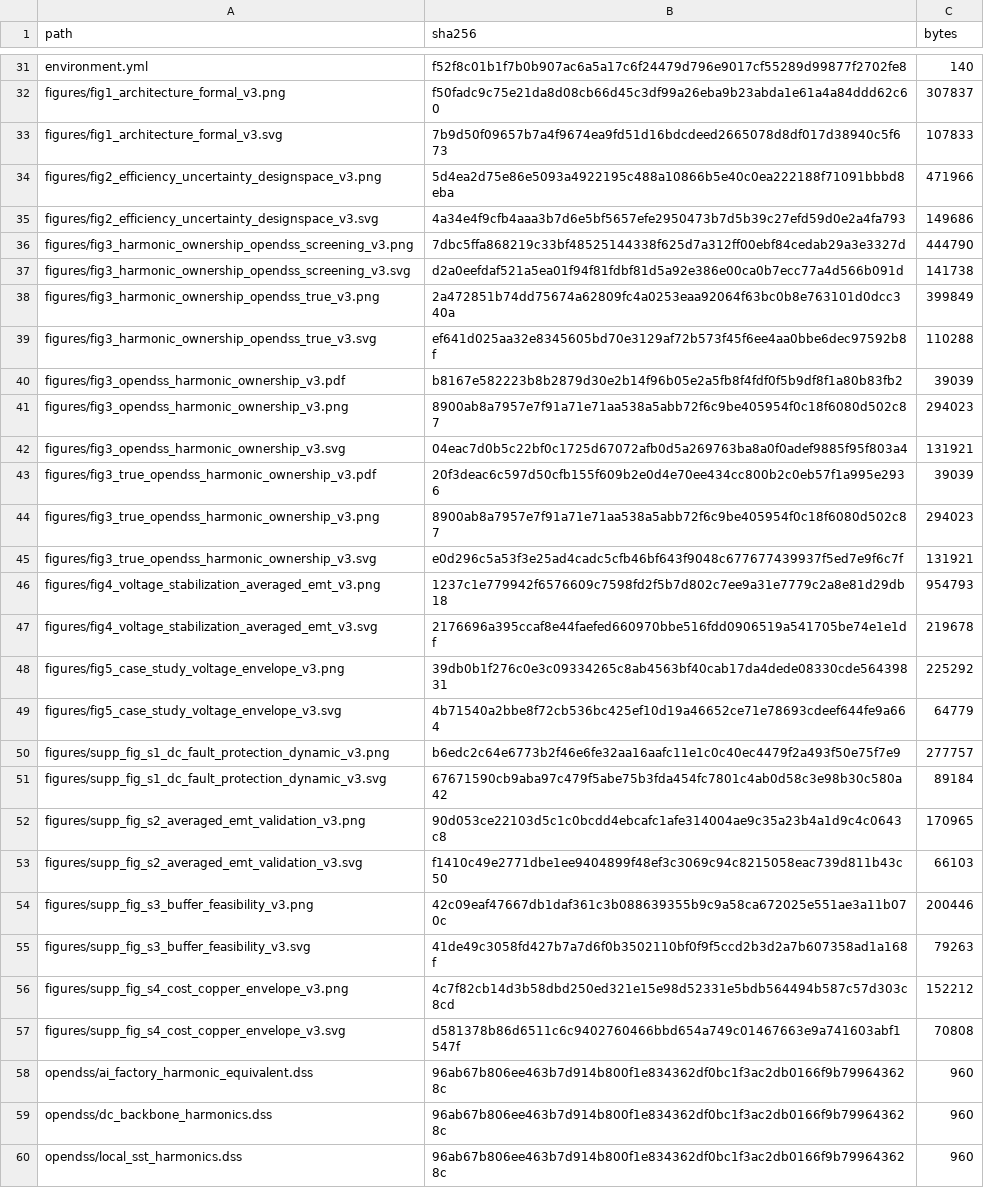
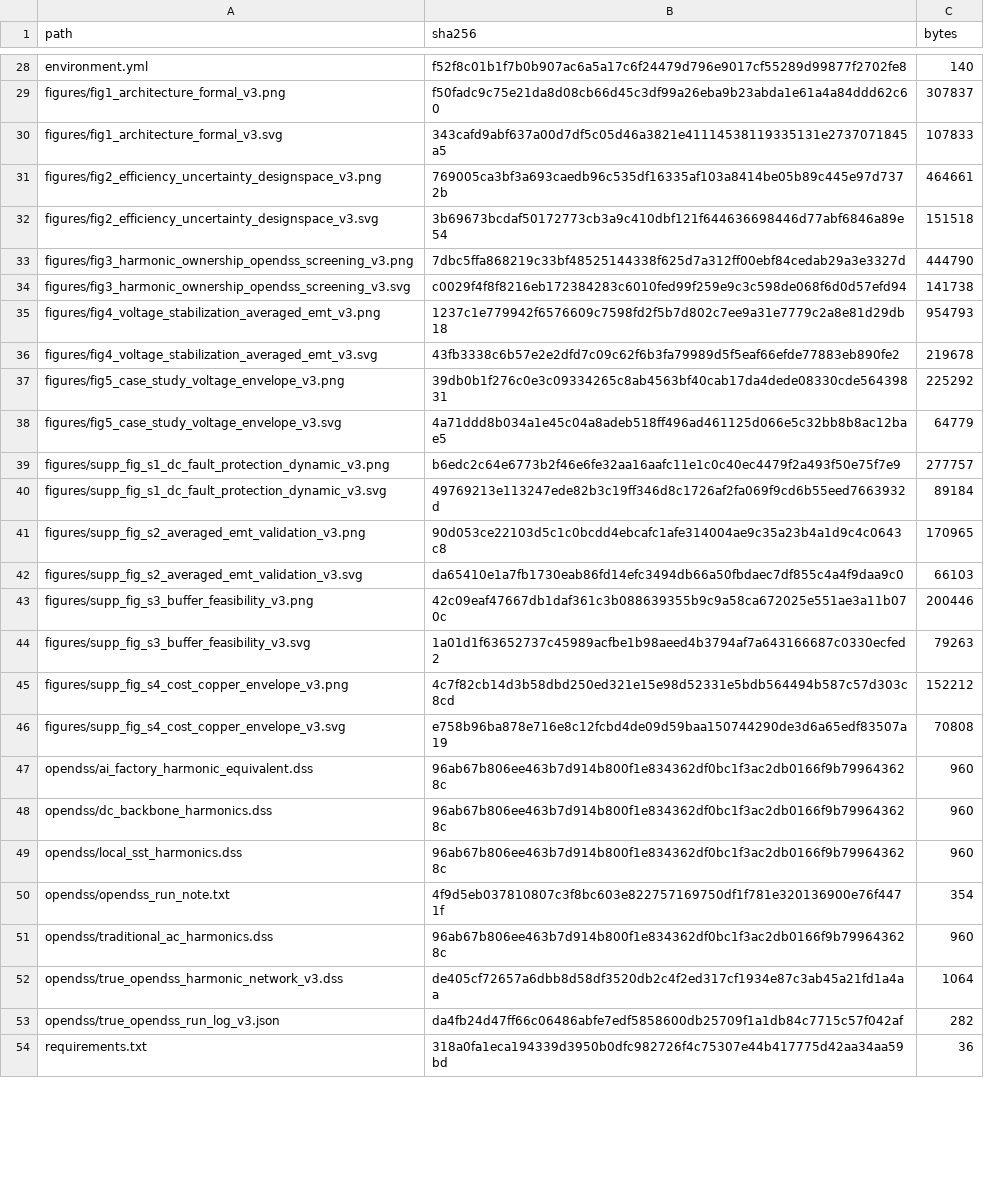
Before and after one commit to SavannahY/dc-ai-factory-backbone-reproducibility, a CSV file: MANIFEST_SHA256.csv, drawn as a sheet; only a part is shown, gaps mark what is left out; the shorter side is filled out with more unchanged rows; the diff covers the shown part only.

Commit message:
Balance Figure 2 layout

```diff
--- a/MANIFEST_SHA256.csv
+++ b/MANIFEST_SHA256.csv
@@ -32,27 +29,19 @@ environment.yml,f52f8c01b1f7b0b907ac6a5a17c6f24479d796e9017cf55289d99877f2702fe8
 figures/fig1_architecture_formal_v3.png,f50fadc9c75e21da8d08cb66d45c3df99a26eba9b23abda1e61a4a84ddd62c60,307837
-figures/fig1_architecture_formal_v3.svg,7b9d50f09657b7a4f9674ea9fd51d16bdcdeed2665078d8df017d38940c5f673,107833
-figures/fig2_efficiency_uncertainty_designspace_v3.png,5d4ea2d75e86e5093a4922195c488a10866b5e40c0ea222188f71091bbbd8eba,471966
-figures/fig2_efficiency_uncertainty_designspace_v3.svg,4a34e4f9cfb4aaa3b7d6e5bf5657efe2950473b7d5b39c27efd59d0e2a4fa793,149686
+figures/fig1_architecture_formal_v3.svg,343cafd9abf637a00d7df5c05d46a3821e41114538119335131e2737071845a5,107833
+figures/fig2_efficiency_uncertainty_designspace_v3.png,769005ca3bf3a693caedb96c535df16335af103a8414be05b89c445e97d7372b,464661
+figures/fig2_efficiency_uncertainty_designspace_v3.svg,3b69673bcdaf50172773cb3a9c410dbf121f644636698446d77abf6846a89e54,151518
 figures/fig3_harmonic_ownership_opendss_screening_v3.png,7dbc5ffa868219c33bf48525144338f625d7a312ff00ebf84cedab29a3e3327d,444790
-figures/fig3_harmonic_ownership_opendss_screening_v3.svg,d2a0eefdaf521a5ea01f94f81fdbf81d5a92e386e00ca0b7ecc77a4d566b091d,141738
-figures/fig3_harmonic_ownership_opendss_true_v3.png,2a472851b74dd75674a62809fc4a0253eaa92064f63bc0b8e763101d0dcc340a,399849
-figures/fig3_harmonic_ownership_opendss_true_v3.svg,ef641d025aa32e8345605bd70e3129af72b573f45f6ee4aa0bbe6dec97592b8f,110288
-figures/fig3_opendss_harmonic_ownership_v3.pdf,b8167e582223b8b2879d30e2b14f96b05e2a5fb8f4fdf0f5b9df8f1a80b83fb2,39039
-figures/fig3_opendss_harmonic_ownership_v3.png,8900ab8a7957e7f91a71e71aa538a5abb72f6c9be405954f0c18f6080d502c87,294023
-figures/fig3_opendss_harmonic_ownership_v3.svg,04eac7d0b5c22bf0c1725d67072afb0d5a269763ba8a0f0adef9885f95f803a4,131921
-figures/fig3_true_opendss_harmonic_ownership_v3.pdf,20f3deac6c597d50cfb155f609b2e0d4e70ee434cc800b2c0eb57f1a995e2936,39039
-figures/fig3_true_opendss_harmonic_ownership_v3.png,8900ab8a7957e7f91a71e71aa538a5abb72f6c9be405954f0c18f6080d502c87,294023
-figures/fig3_true_opendss_harmonic_ownership_v3.svg,e0d296c5a53f3e25ad4cadc5cfb46bf643f9048c677677439937f5ed7e9f6c7f,131921
+figures/fig3_harmonic_ownership_opendss_screening_v3.svg,c0029f4f8f8216eb172384283c6010fed99f259e9c3c598de068f6d0d57efd94,141738
 figures/fig4_voltage_stabilization_averaged_emt_v3.png,1237c1e779942f6576609c7598fd2f5b7d802c7ee9a31e7779c2a8e81d29db18,954793
-figures/fig4_voltage_stabilization_averaged_emt_v3.svg,2176696a395ccaf8e44faefed660970bbe516fdd0906519a541705be74e1e1df,219678
+figures/fig4_voltage_stabilization_averaged_emt_v3.svg,43fb3338c6b57e2e2dfd7c09c62f6b3fa79989d5f5eaf66efde77883eb890fe2,219678
 figures/fig5_case_study_voltage_envelope_v3.png,39db0b1f276c0e3c09334265c8ab4563bf40cab17da4dede08330cde56439831,225292
-figures/fig5_case_study_voltage_envelope_v3.svg,4b71540a2bbe8f72cb536bc425ef10d19a46652ce71e78693cdeef644fe9a664,64779
+figures/fig5_case_study_voltage_envelope_v3.svg,4a71ddd8b034a1e45c04a8adeb518ff496ad461125d066e5c32bb8b8ac12bae5,64779
 figures/supp_fig_s1_dc_fault_protection_dynamic_v3.png,b6edc2c64e6773b2f46e6fe32aa16aafc11e1c0c40ec4479f2a493f50e75f7e9,277757
-figures/supp_fig_s1_dc_fault_protection_dynamic_v3.svg,67671590cb9aba97c479f5abe75b3fda454fc7801c4ab0d58c3e98b30c580a42,89184
+figures/supp_fig_s1_dc_fault_protection_dynamic_v3.svg,49769213e113247ede82b3c19ff346d8c1726af2fa069f9cd6b55eed7663932d,89184
 figures/supp_fig_s2_averaged_emt_validation_v3.png,90d053ce22103d5c1c0bcdd4ebcafc1afe314004ae9c35a23b4a1d9c4c0643c8,170965
-figures/supp_fig_s2_averaged_emt_validation_v3.svg,f1410c49e2771dbe1ee9404899f48ef3c3069c94c8215058eac739d811b43c50,66103
+figures/supp_fig_s2_averaged_emt_validation_v3.svg,da65410e1a7fb1730eab86fd14efc3494db66a50fbdaec7df855c4a4f9daa9c0,66103
 figures/supp_fig_s3_buffer_feasibility_v3.png,42c09eaf47667db1daf361c3b088639355b9c9a58ca672025e551ae3a11b070c,200446
-figures/supp_fig_s3_buffer_feasibility_v3.svg,41de49c3058fd427b7a7d6f0b3502110bf0f9f5ccd2b3d2a7b607358ad1a168f,79263
+figures/supp_fig_s3_buffer_feasibility_v3.svg,1a01d1f63652737c45989acfbe1b98aeed4b3794af7a643166687c0330ecfed2,79263
 figures/supp_fig_s4_cost_copper_envelope_v3.png,4c7f82cb14d3b58dbd250ed321e15e98d52331e5bdb564494b587c57d303c8cd,152212
-figures/supp_fig_s4_cost_copper_envelope_v3.svg,d581378b86d6511c6c9402760466bbd654a749c01467663e9a741603abf1547f,70808
+figures/supp_fig_s4_cost_copper_envelope_v3.svg,e758b96ba878e716e8c12fcbd4de09d59baa150744290de3d6a65edf83507a19,70808
 opendss/ai_factory_harmonic_equivalent.dss,96ab67b806ee463b7d914b800f1e834362df0bc1f3ac2db0166f9b799643628c,960
```
Also changed, not shown: 4 removed rows and 2 edited cells elsewhere in this file, 4 other files.
